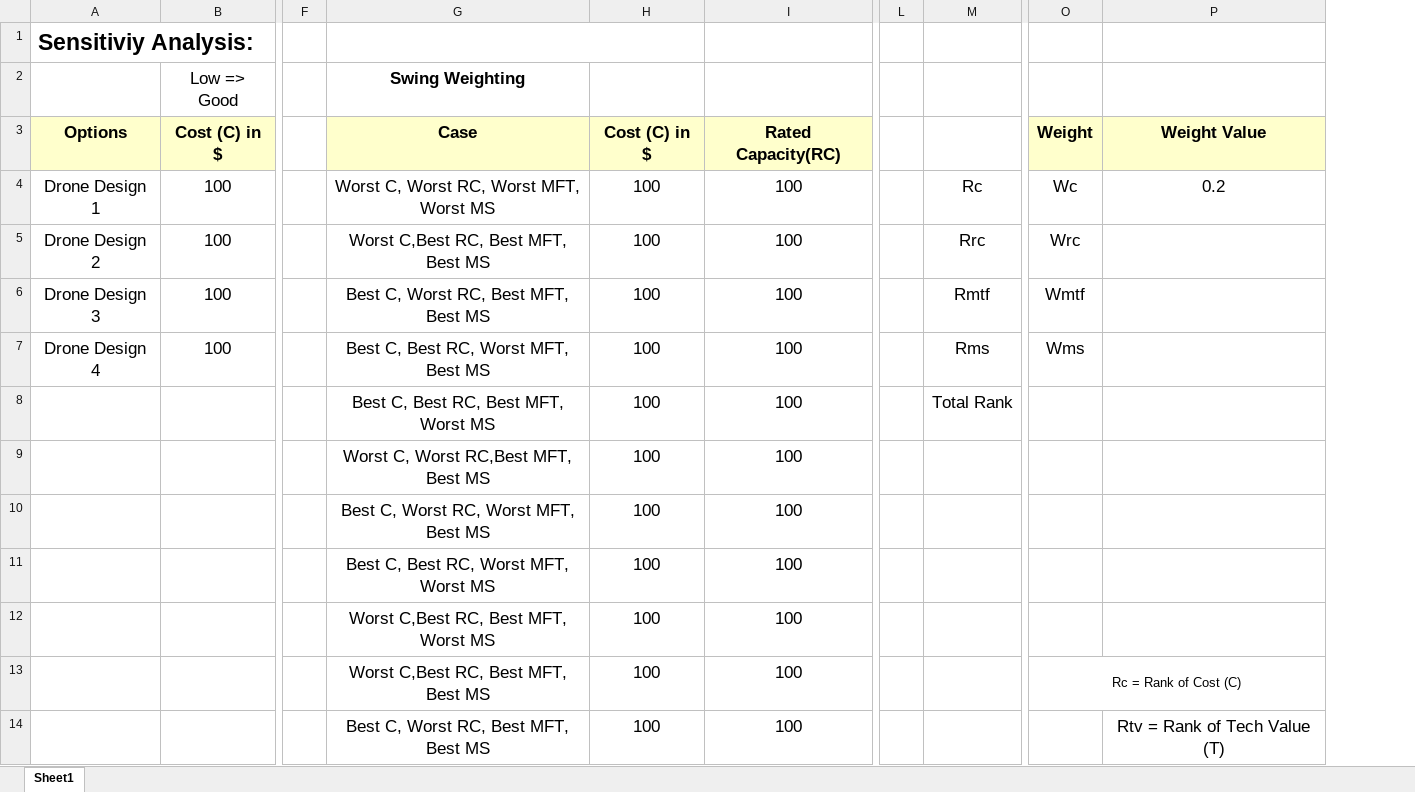
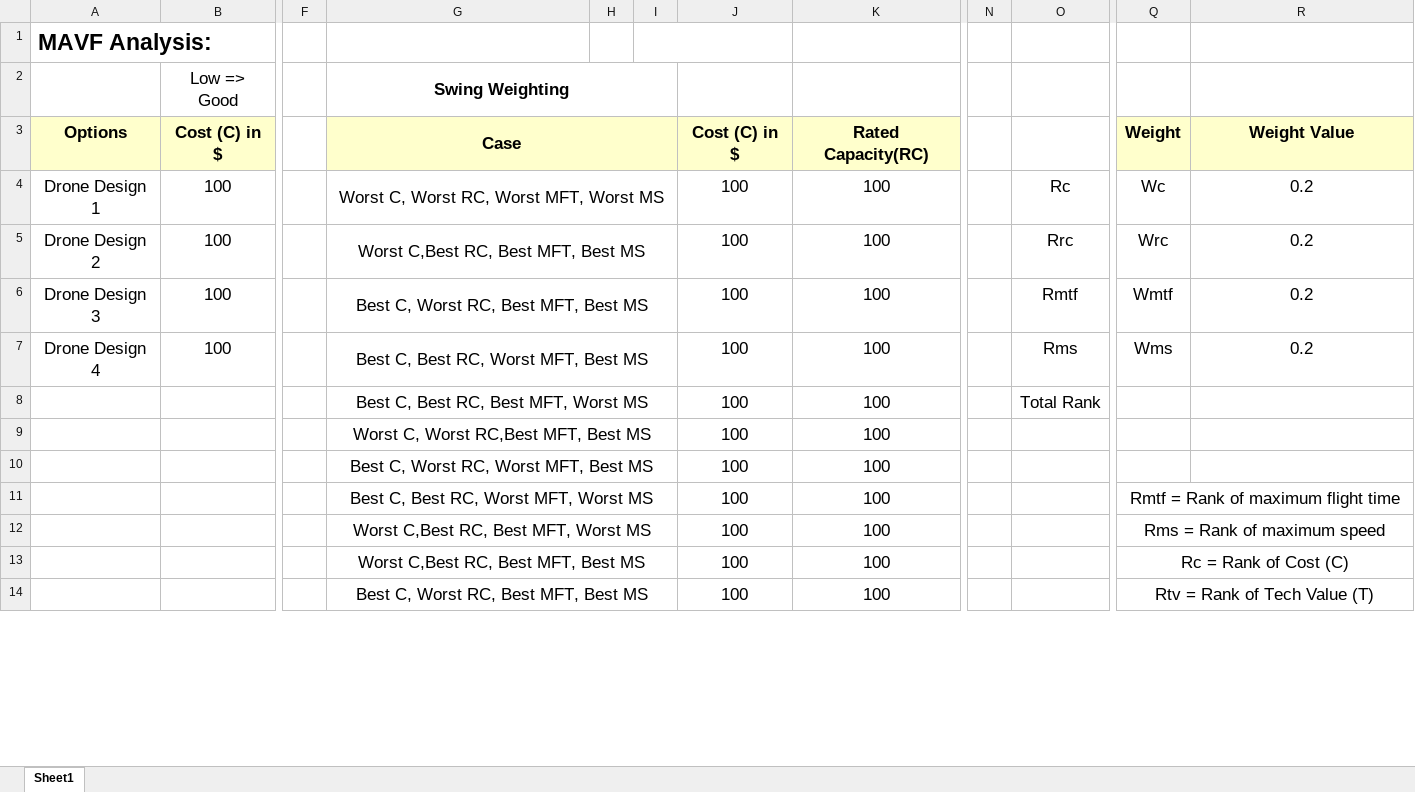
Before and after one commit to Eashwar-S/Delivery_Drone_Analysis, an Excel workbook: Sensitivity Analysis.xlsx, sheet Sheet1, drawn as a sheet; only a part is shown, gaps mark what is left out; values as stored, in another font and other column widths than the file's, no borders; charts and pictures not drawn; removed rows and columns are numbered as before the commit, all else as after; the diff covers the shown part only; the diff names each change by its address in the sheet, - before the commit and + after, or states it on an @@ line.

Commit message:
Updated the sensitivity analysis excel sheet

```diff
--- a/Sensitivity Analysis.xlsx (sheet Sheet1)
+++ b/Sensitivity Analysis.xlsx (sheet Sheet1)
+column H, empty
+column I, empty
-column L, empty
-column M, rows 4-8: Rc | Rrc | Rmtf | Rms | Total Rank
+column N, empty
+column O, rows 4-8: Rc | Rrc | Rmtf | Rms | Total Rank
-A1: Sensitiviy Analysis:
+A1: MAVF Analysis:
-G1:H1 merged
+G2:I2 merged
+G3:I3 merged
+G4:I4 merged
+G5:I5 merged
-R5:R7: (empty)
+R5:R7: 0.2
+G6:I6 merged
+G7:I7 merged
+G8:I8 merged
+G9:I9 merged
+G10:I10 merged
+G11:I11 merged
-Q11: (empty)
+Q11: Rmtf = Rank of maximum flight time
+Q11:R11 merged
+G12:I12 merged
-Q12: (empty)
+Q12: Rms = Rank of maximum speed
+Q12:R12 merged
+G13:I13 merged
@@ Q13 text size: larger @@
+G14:I14 merged
-Q14: (empty)
+Q14: Rtv = Rank of Tech Value (T)
+Q14:R14 merged
-R14: Rtv = Rank of Tech Value (T)
+R14: (empty)
```
Also changed, not shown: 46 added rows, 23 removed rows, 23 edited cells and merged cells elsewhere in this sheet, formulas that keep their value, charts or pictures.
